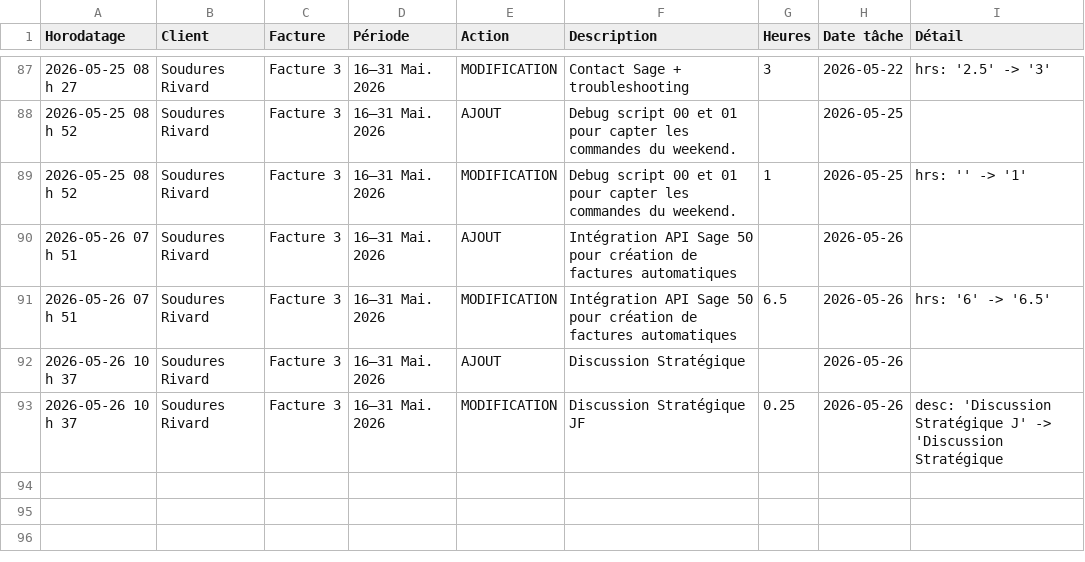
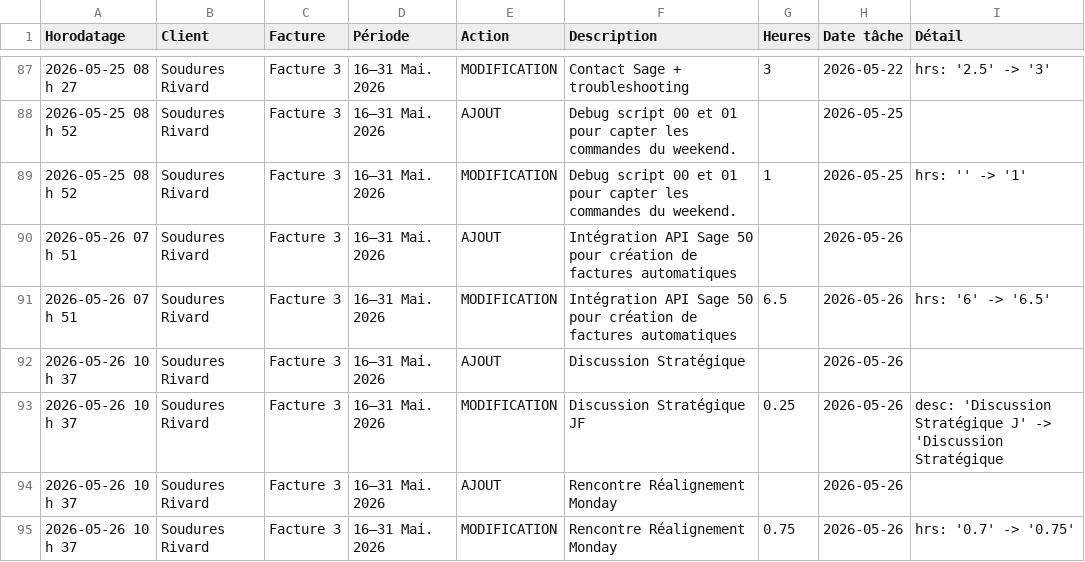
Before and after one commit to kchaouche17/billing-app, a CSV file: soudures-rivard/logs/activity-log.csv, drawn as a sheet; only a part is shown, gaps mark what is left out; the diff names each change by its address in the sheet, - before the commit and + after, or states it on an @@ line.

Commit message:
Activity log: 2 events

```diff
--- a/soudures-rivard/logs/activity-log.csv
+++ b/soudures-rivard/logs/activity-log.csv
+row 94: 2026-05-26 10 h 37 | Soudures Rivard | Facture 3 | 16–31 Mai. 2026 | AJOUT | Rencontre Réalignement Monday |  | 2026-05-26
+row 95: 2026-05-26 10 h 37 | Soudures Rivard | Facture 3 | 16–31 Mai. 2026 | MODIFICATION | Rencontre Réalignement Monday | 0.75 | 2026-05-26 | hrs: '0.7' -> '0.75'
```
